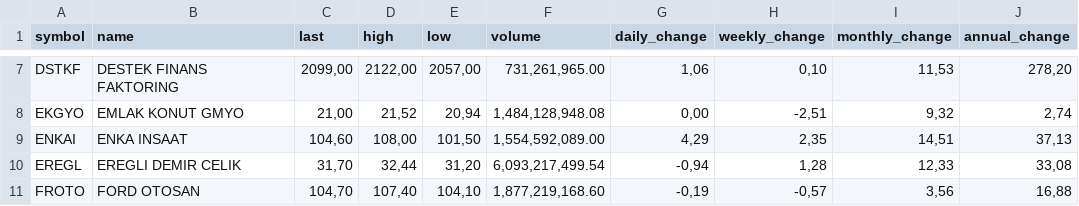
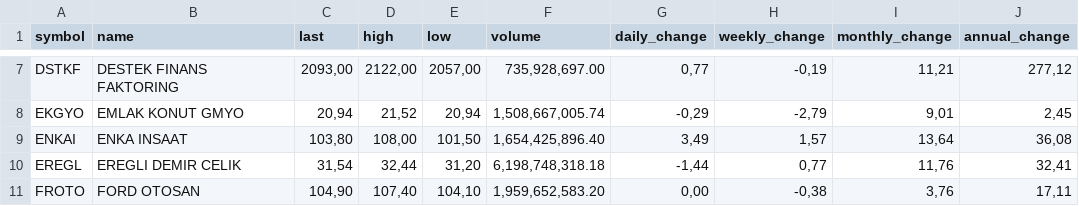
Before and after one commit to therkut/bistLists, a CSV file: data/stock_xu030_data.csv, drawn as a sheet; only a part is shown, gaps mark what is left out; the diff covers the shown part only; the diff names each change by its address in the sheet, - before the commit and + after, or states it on an @@ line.

```diff
--- a/data/stock_xu030_data.csv
+++ b/data/stock_xu030_data.csv
-C7 (last): 2099,00
+C7 (last): 2093,00
-F7 (volume): 731,261,965.00
+F7 (volume): 735,928,697.00
-G7 (daily_change): 1,06
+G7 (daily_change): 0,77
-H7 (weekly_change): 0,10
+H7 (weekly_change): -0,19
-I7 (monthly_change): 11,53
+I7 (monthly_change): 11,21
-J7 (annual_change): 278,20
+J7 (annual_change): 277,12
-C8 (last): 21,00
+C8 (last): 20,94
-F8 (volume): 1,484,128,948.08
+F8 (volume): 1,508,667,005.74
-G8 (daily_change): 0,00
+G8 (daily_change): -0,29
-H8 (weekly_change): -2,51
+H8 (weekly_change): -2,79
-I8 (monthly_change): 9,32
+I8 (monthly_change): 9,01
-J8 (annual_change): 2,74
+J8 (annual_change): 2,45
-C9 (last): 104,60
+C9 (last): 103,80
-F9 (volume): 1,554,592,089.00
+F9 (volume): 1,654,425,896.40
-G9 (daily_change): 4,29
+G9 (daily_change): 3,49
-H9 (weekly_change): 2,35
+H9 (weekly_change): 1,57
-I9 (monthly_change): 14,51
+I9 (monthly_change): 13,64
-J9 (annual_change): 37,13
+J9 (annual_change): 36,08
-C10 (last): 31,70
+C10 (last): 31,54
-F10 (volume): 6,093,217,499.54
+F10 (volume): 6,198,748,318.18
-G10 (daily_change): -0,94
+G10 (daily_change): -1,44
-H10 (weekly_change): 1,28
+H10 (weekly_change): 0,77
-I10 (monthly_change): 12,33
+I10 (monthly_change): 11,76
-J10 (annual_change): 33,08
+J10 (annual_change): 32,41
-C11 (last): 104,70
+C11 (last): 104,90
-F11 (volume): 1,877,219,168.60
+F11 (volume): 1,959,652,583.20
-G11 (daily_change): -0,19
+G11 (daily_change): 0,00
-H11 (weekly_change): -0,57
+H11 (weekly_change): -0,38
-I11 (monthly_change): 3,56
+I11 (monthly_change): 3,76
-J11 (annual_change): 16,88
+J11 (annual_change): 17,11
```
Also changed, not shown: 145 edited cells elsewhere in this file, data/all_data.csv, data/stock_xu050_data.csv, 1 other file.
